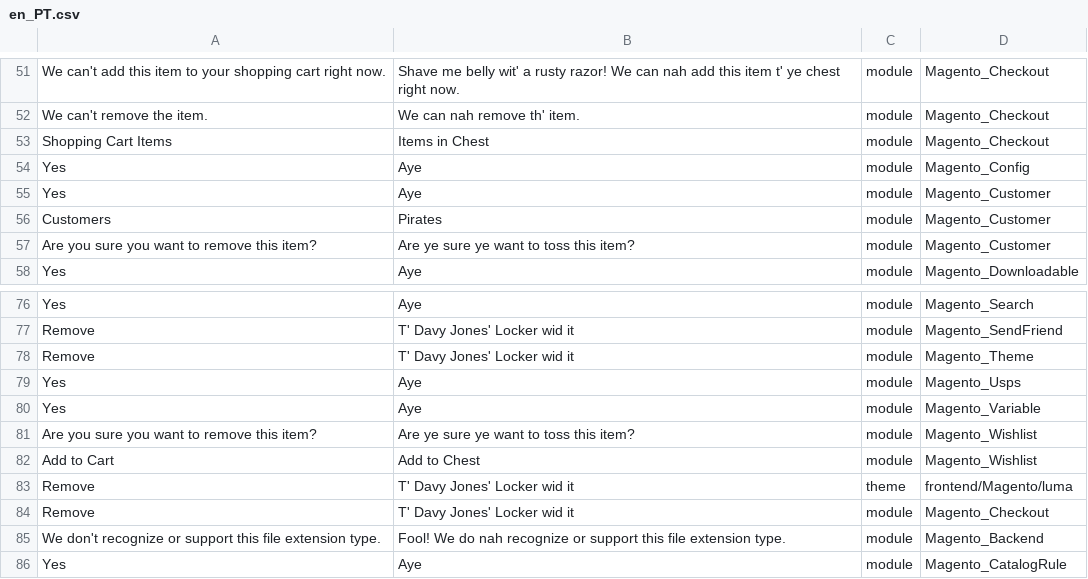
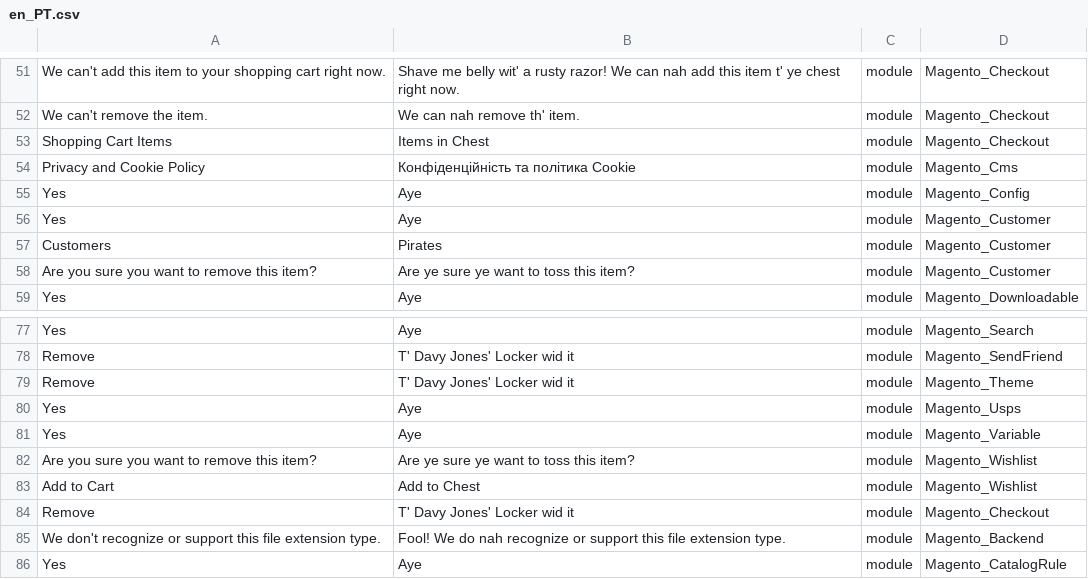
Before and after one commit to Magento2Translations/language_en_pt, a CSV file: en_PT.csv, drawn as a sheet; only a part is shown, gaps mark what is left out; removed rows and columns are numbered as before the commit, all else as after; the diff names each change by its address in the sheet, - before the commit and + after, or states it on an @@ line.

```diff
--- a/en_PT.csv
+++ b/en_PT.csv
+row 54: Privacy and Cookie Policy | Конфіденційність та політика Cookie | module | Magento_Cms
-row 83: Remove | T' Davy Jones' Locker wid it | theme | frontend/Magento/luma
```
Also changed, not shown: 3 other files.
